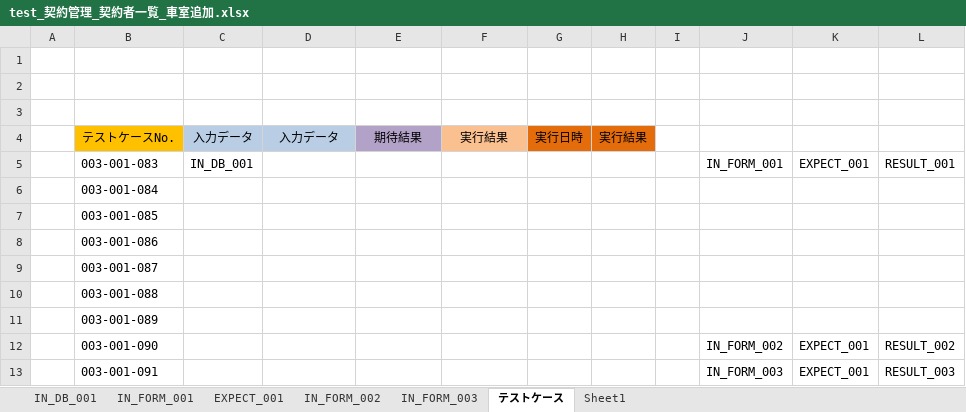
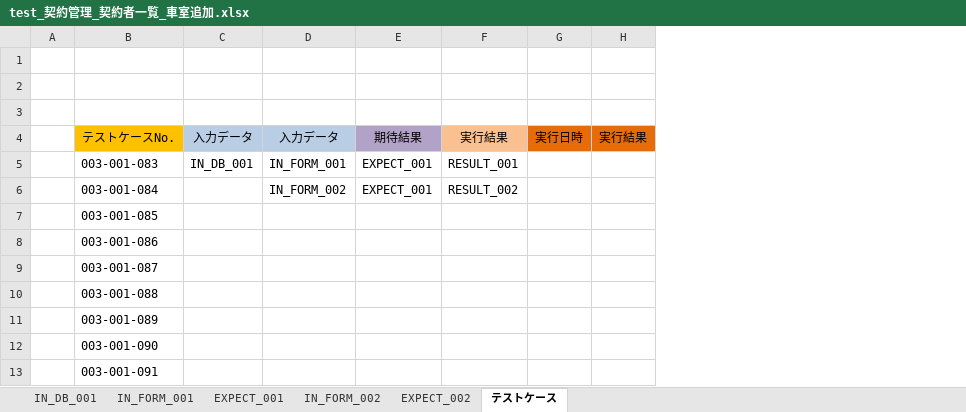
Before and after one commit to ebusiness/areaparking-test, an Excel workbook: test_契約管理/test_契約管理_契約者一覧_車室追加.xlsx, sheet テストケース, drawn as a sheet; values as stored, in another font and other column widths than the file's, no borders; the diff names each change by its address in the sheet, - before the commit and + after, or states it on an @@ line.

```diff
--- a/test_契約管理/test_契約管理_契約者一覧_車室追加.xlsx (sheet テストケース)
+++ b/test_契約管理/test_契約管理_契約者一覧_車室追加.xlsx (sheet テストケース)
-sheet tab: IN_FORM_003
+sheet tab: EXPECT_002
-sheet tab: Sheet1
-column I, empty
-column J, rows 5-13: IN_FORM_001 |  |  |  |  |  |  | IN_FORM_002 | IN_FORM_003
-column K, rows 5-13: EXPECT_001 |  |  |  |  |  |  | EXPECT_001 | EXPECT_001
-column L, rows 5-13: RESULT_001 |  |  |  |  |  |  | RESULT_002 | RESULT_003
-D5: (empty)
+D5: IN_FORM_001
-E5:E6: (empty)
+E5:E6: EXPECT_001
-F5: (empty)
+F5: RESULT_001
-D6: (empty)
+D6: IN_FORM_002
-F6: (empty)
+F6: RESULT_002
```
Also changed, not shown: sheet IN_DB_001, sheet EXPECT_002, sheet EXPECT_001, sheet IN_FORM_002, sheet IN_FORM_001, charts or pictures.
